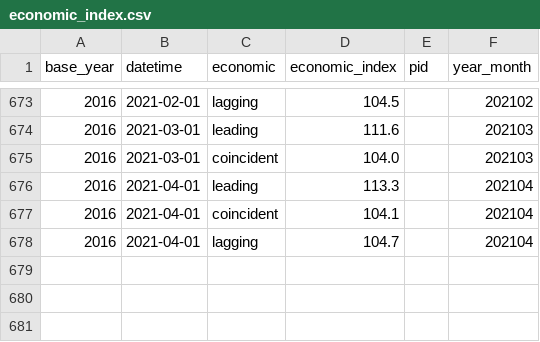
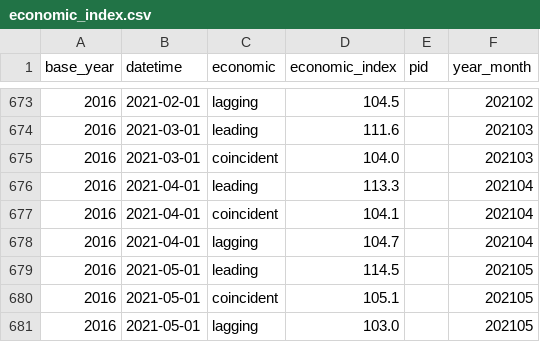
Before and after one commit to KuiMing/economic_index, a CSV file: economic_index.csv, drawn as a sheet; only a part is shown, gaps mark what is left out.

```diff
--- a/economic_index.csv
+++ b/economic_index.csv
@@ -678 +678,4 @@ base_year,datetime,economic,economic_index,pid,year_month
 2016,2021-04-01,lagging,104.7,,202104
+2016,2021-05-01,leading,114.5,,202105
+2016,2021-05-01,coincident,105.1,,202105
+2016,2021-05-01,lagging,103.0,,202105
```
Also changed, not shown: economic_index_adjusted.csv, 1 other file.
